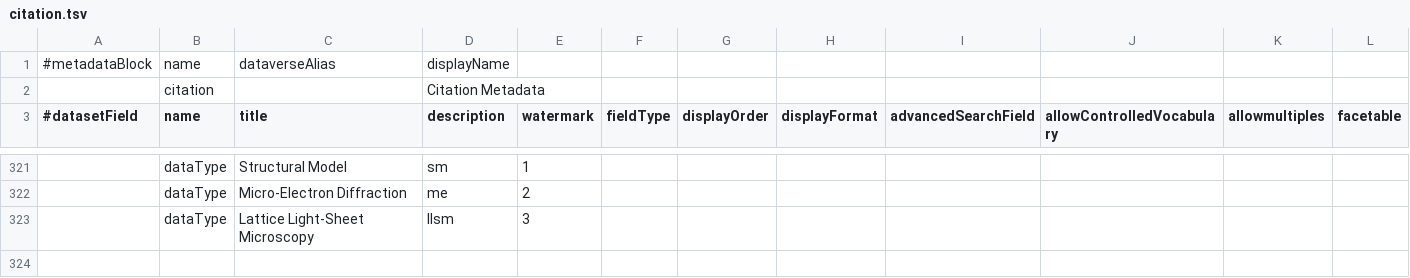
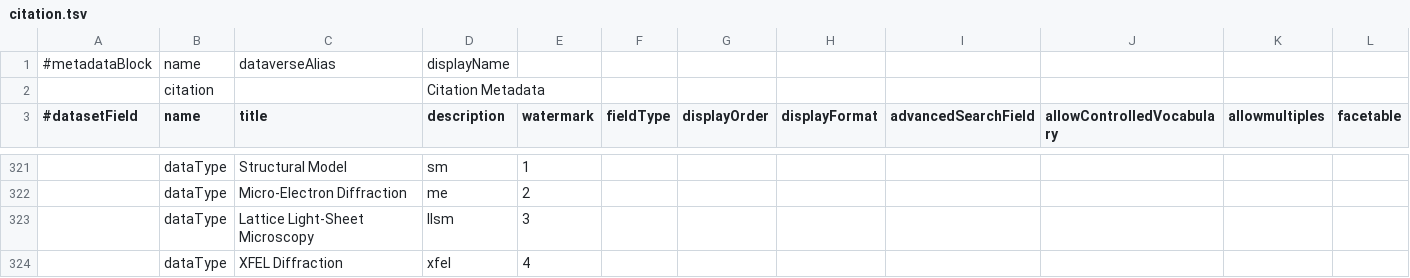
Before and after one commit to sbgrid/sbgrid-dataverse, a TSV file: mod-sbgrid/conf/metadatablocks/citation.tsv, drawn as a sheet; only a part is shown, gaps mark what is left out; rows hold the shown columns only; the diff names each change by its address in the sheet, - before the commit and + after, or states it on an @@ line.

Commit message:
adds XFEL Diffraction datatype to the citation metadata

```diff
--- a/mod-sbgrid/conf/metadatablocks/citation.tsv
+++ b/mod-sbgrid/conf/metadatablocks/citation.tsv
+row 324:  | dataType | XFEL Diffraction | xfel | 4
```
